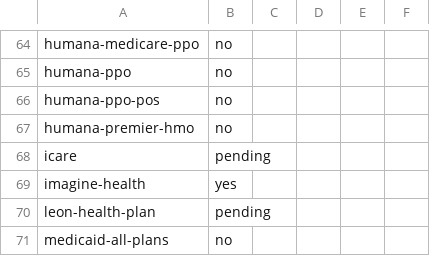
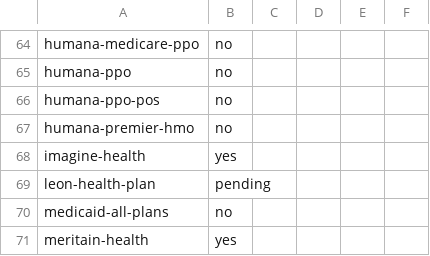
Before and after one commit to Data-Buddies-Solutions/amd_middleware, a CSV file: internal/insurance/data/spring_hill_crystal_river/crystal_river.csv, drawn as a sheet; only a part is shown, gaps mark what is left out; the shorter side is filled out with more unchanged rows; the diff names each change by its address in the sheet, - before the commit and + after, or states it on an @@ line.

```diff
--- a/internal/insurance/data/spring_hill_crystal_river/crystal_river.csv
+++ b/internal/insurance/data/spring_hill_crystal_river/crystal_river.csv
-row 68: icare | pending
```
Also changed, not shown: internal/insurance/data/spring_hill_crystal_river/plans.csv, 2 other files.
